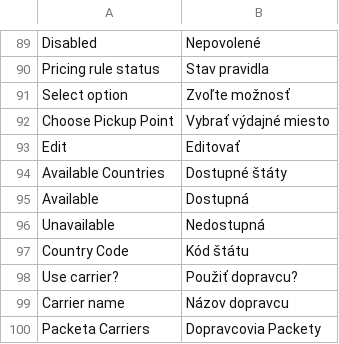
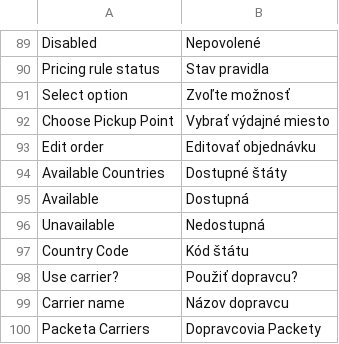
Before and after one commit to Zasilkovna/magento2, a CSV file: Packetery/Checkout/i18n/sk_SK.csv, drawn as a sheet; only a part is shown, gaps mark what is left out; removed rows and columns are numbered as before the commit, all else as after; the diff names each change by its address in the sheet, - before the commit and + after, or states it on an @@ line.

Commit message:
PES-2114: Changed the name of action and added translations.

```diff
--- a/Packetery/Checkout/i18n/sk_SK.csv
+++ b/Packetery/Checkout/i18n/sk_SK.csv
-row 93: Edit | Editovať
+row 93: Edit order | Editovať objednávku
```
Also changed, not shown: Packetery/Checkout/i18n/cs_CZ.csv, Packetery/Checkout/i18n/en_GB.csv, 1 other file.
